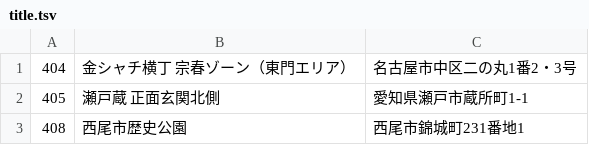
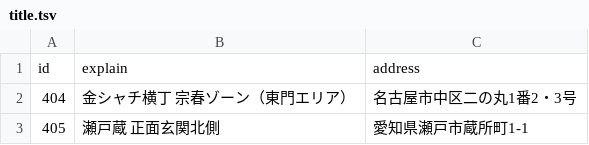
Before and after one commit to nishiokya/pokefuta-tracker, a TSV file: dataset/title.tsv, drawn as a sheet; only a part is shown; the shorter side is filled out with more unchanged rows; the diff covers the shown part only.

```diff
--- a/dataset/title.tsv
+++ b/dataset/title.tsv
@@ -1 +1,2 @@
+id,explain,address
 404,金シャチ横丁　宗春ゾーン（東門エリア）,名古屋市中区二の丸1番2・3号
```
Also changed, not shown: 35 added rows elsewhere in this file, dataset/city_link.tsv, 9 other files.
